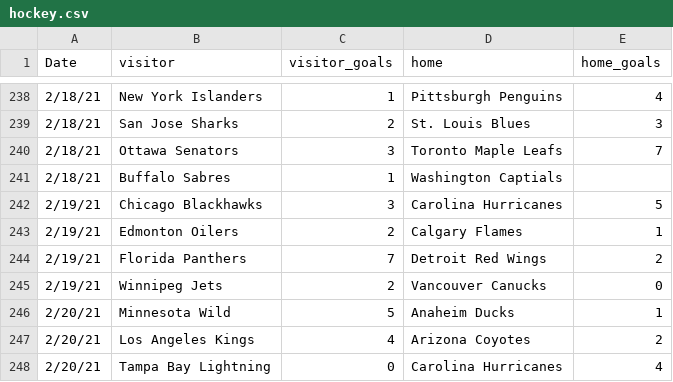
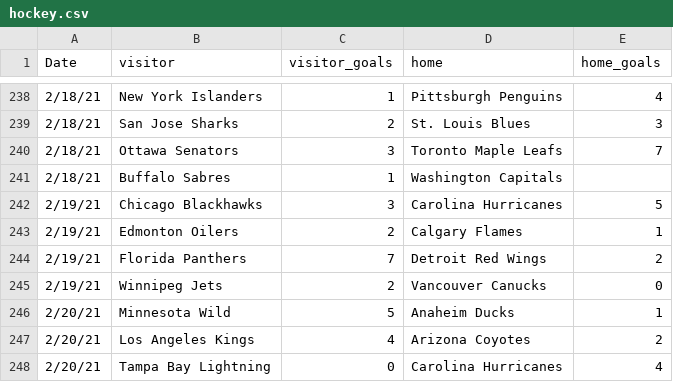
Before and after one commit to Dell0071/hockey, a CSV file: hockey.csv, drawn as a sheet; only a part is shown, gaps mark what is left out.

Commit message:
Add files via upload

```diff
--- a/hockey.csv
+++ b/hockey.csv
@@ -240,3 +240,3 @@ Date,visitor,visitor_goals,home,home_goals
 2/18/21,Ottawa Senators,3,Toronto Maple Leafs,7
-2/18/21,Buffalo Sabres,1,Washington Captials,
+2/18/21,Buffalo Sabres,1,Washington Capitals,
 2/19/21,Chicago Blackhawks,3,Carolina Hurricanes,5
```
